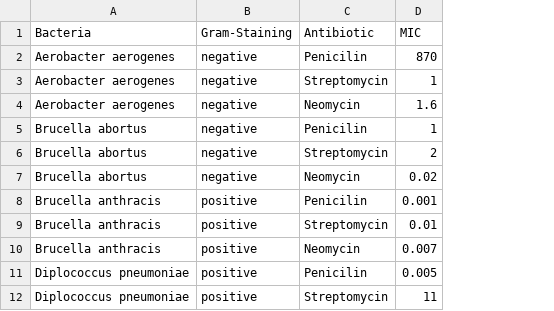
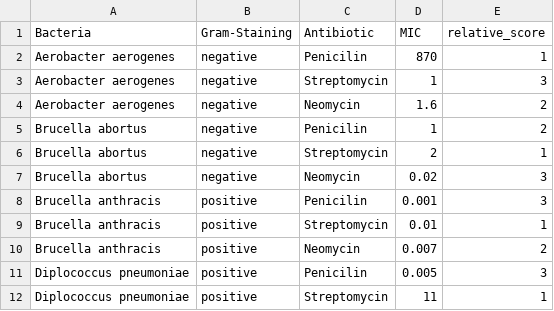
Before and after one commit to Avery2/Antibiotic-Visualization, a CSV file: antibiotics_data_pivoted.csv, drawn as a sheet; only a part is shown; the diff names each change by its address in the sheet, - before the commit and + after, or states it on an @@ line.

```diff
--- a/antibiotics_data_pivoted.csv
+++ b/antibiotics_data_pivoted.csv
+column E (relative_score), rows 2-12: 1 | 3 | 2 | 2 | 1 | 3 | 3 | 1 | 2 | 3 | 1
```
Also changed, not shown: 7 other files.
